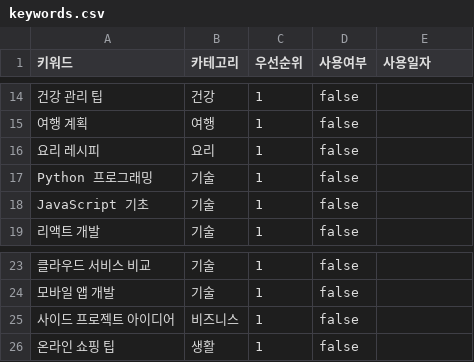
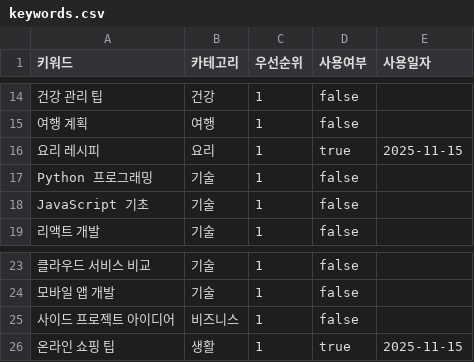
Before and after one commit to jsong1230/AIblog, a CSV file: keywords.csv, drawn as a sheet; only a part is shown, gaps mark what is left out; the diff names each change by its address in the sheet, - before the commit and + after, or states it on an @@ line.

```diff
--- a/keywords.csv
+++ b/keywords.csv
-D16 (사용여부): false
+D16 (사용여부): true
-E16 (사용일자): (empty)
+E16 (사용일자): 2025-11-15
-D26 (사용여부): false
+D26 (사용여부): true
-E26 (사용일자): (empty)
+E26 (사용일자): 2025-11-15
```
Also changed, not shown: 6 other files.
